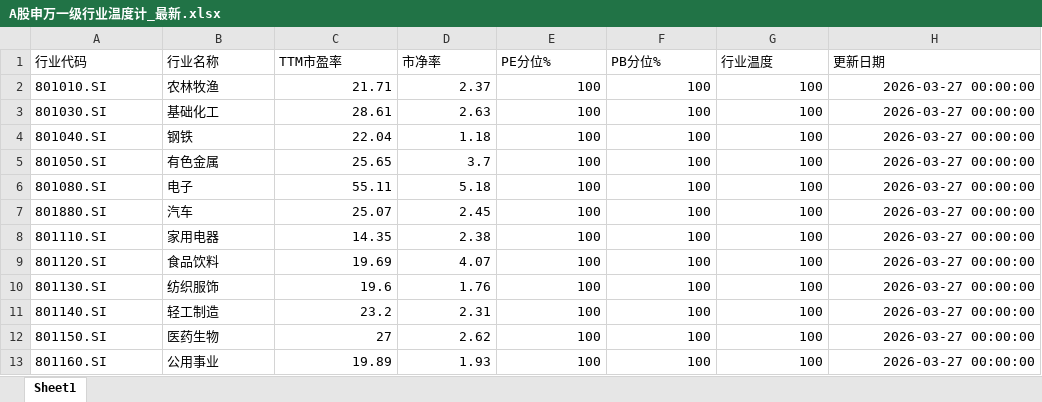
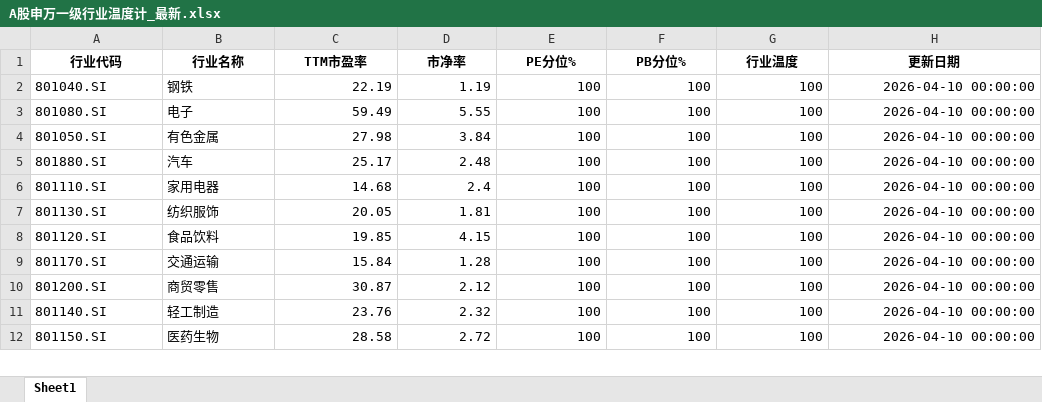
Before and after one commit to qimingqianxing/market-report, an Excel workbook: A股申万一级行业温度计_最新.xlsx, sheet Sheet1, drawn as a sheet; only a part is shown; values as stored, in another font and other column widths than the file's, no borders; removed rows and columns are numbered as before the commit, all else as after; the diff covers the shown part only; the diff names each change by its address in the sheet, - before the commit and + after, or states it on an @@ line.

```diff
--- a/A股申万一级行业温度计_最新.xlsx (sheet Sheet1)
+++ b/A股申万一级行业温度计_最新.xlsx (sheet Sheet1)
@@ A1:H1 bold: off → on, alignment: left → center @@
-row 2: 801010.SI | 农林牧渔 | 21.71 | 2.37 | 100 | 100 | 100 | 2026-03-27 00:00:00
-row 3: 801030.SI | 基础化工 | 28.61 | 2.63 | 100 | 100 | 100 | 2026-03-27 00:00:00
-C2 (TTM市盈率): 22.04
+C2 (TTM市盈率): 22.19
-D2 (市净率): 1.18
+D2 (市净率): 1.19
-H2 (更新日期): 2026-03-27 00:00:00
+H2 (更新日期): 2026-04-10 00:00:00
-row 5: 801050.SI | 有色金属 | 25.65 | 3.7 | 100 | 100 | 100 | 2026-03-27 00:00:00
-C3 (TTM市盈率): 55.11
+C3 (TTM市盈率): 59.49
-D3 (市净率): 5.18
+D3 (市净率): 5.55
-H3 (更新日期): 2026-03-27 00:00:00
+H3 (更新日期): 2026-04-10 00:00:00
+row 4: 801050.SI | 有色金属 | 27.98 | 3.84 | 100 | 100 | 100 | 2026-04-10 00:00:00
-C5 (TTM市盈率): 25.07
+C5 (TTM市盈率): 25.17
-D5 (市净率): 2.45
+D5 (市净率): 2.48
-H5:H6 (更新日期): 2026-03-27 00:00:00
+H5:H6 (更新日期): 2026-04-10 00:00:00
-C6 (TTM市盈率): 14.35
+C6 (TTM市盈率): 14.68
-D6 (市净率): 2.38
+D6 (市净率): 2.4
+row 7: 801130.SI | 纺织服饰 | 20.05 | 1.81 | 100 | 100 | 100 | 2026-04-10 00:00:00
-C8 (TTM市盈率): 19.69
+C8 (TTM市盈率): 19.85
-D8 (市净率): 4.07
+D8 (市净率): 4.15
-H8:H9 (更新日期): 2026-03-27 00:00:00
+H8:H9 (更新日期): 2026-04-10 00:00:00
-A9 (行业代码): 801130.SI
+A9 (行业代码): 801170.SI
-B9 (行业名称): 纺织服饰
+B9 (行业名称): 交通运输
-C9 (TTM市盈率): 19.6
+C9 (TTM市盈率): 15.84
-D9 (市净率): 1.76
+D9 (市净率): 1.28
+row 10: 801200.SI | 商贸零售 | 30.87 | 2.12 | 100 | 100 | 100 | 2026-04-10 00:00:00
-C11 (TTM市盈率): 23.2
+C11 (TTM市盈率): 23.76
-D11 (市净率): 2.31
+D11 (市净率): 2.32
-H11:H12 (更新日期): 2026-03-27 00:00:00
+H11:H12 (更新日期): 2026-04-10 00:00:00
-C12 (TTM市盈率): 27
+C12 (TTM市盈率): 28.58
-D12 (市净率): 2.62
+D12 (市净率): 2.72
-row 13: 801160.SI | 公用事业 | 19.89 | 1.93 | 100 | 100 | 100 | 2026-03-27 00:00:00
```
Also changed, not shown: 11 added rows, 10 removed rows and 37 edited cells elsewhere in this sheet, 9 other files.
